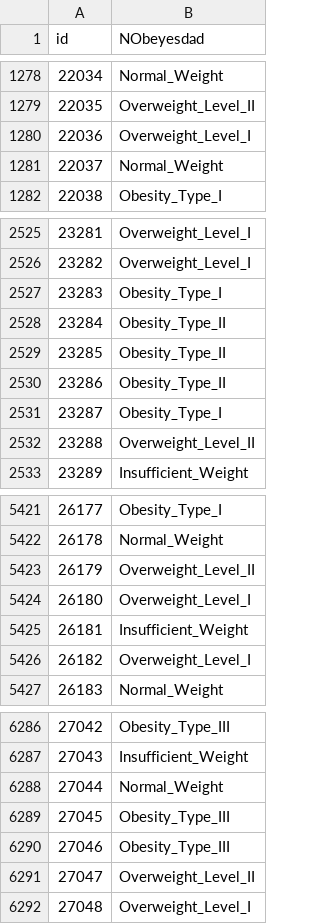
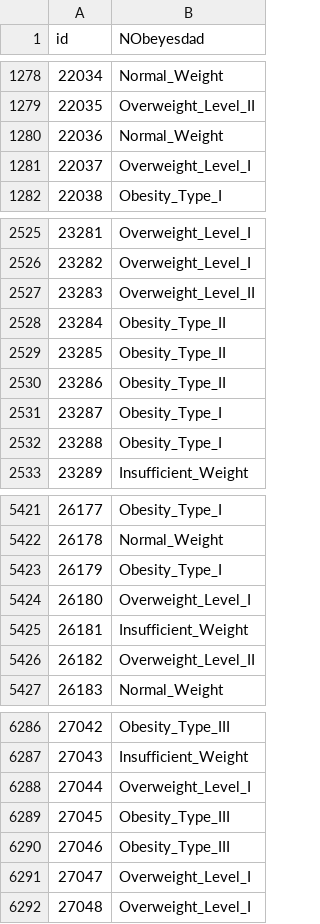
Before and after one commit to mailmezorro/playground-series-s4e2, a CSV file: submission.csv, drawn as a sheet; only a part is shown, gaps mark what is left out; the diff covers the shown part only.

```diff
--- a/submission.csv
+++ b/submission.csv
@@ -1279,4 +1279,4 @@ id,NObeyesdad
 22035,Overweight_Level_II
-22036,Overweight_Level_I
-22037,Normal_Weight
+22036,Normal_Weight
+22037,Overweight_Level_I
 22038,Obesity_Type_I
@@ -2526,3 +2526,3 @@ id,NObeyesdad
 23282,Overweight_Level_I
-23283,Obesity_Type_I
+23283,Overweight_Level_II
 23284,Obesity_Type_II
@@ -2531,3 +2531,3 @@ id,NObeyesdad
 23287,Obesity_Type_I
-23288,Overweight_Level_II
+23288,Obesity_Type_I
 23289,Insufficient_Weight
@@ -5422,6 +5422,6 @@ id,NObeyesdad
 26178,Normal_Weight
-26179,Overweight_Level_II
+26179,Obesity_Type_I
 26180,Overweight_Level_I
 26181,Insufficient_Weight
-26182,Overweight_Level_I
+26182,Overweight_Level_II
 26183,Normal_Weight
@@ -6287,6 +6287,6 @@ id,NObeyesdad
 27043,Insufficient_Weight
-27044,Normal_Weight
+27044,Overweight_Level_I
 27045,Obesity_Type_III
 27046,Obesity_Type_III
-27047,Overweight_Level_II
+27047,Overweight_Level_I
 27048,Overweight_Level_I
```
Also changed, not shown: 186 edited cells elsewhere in this file, 1 other file.
